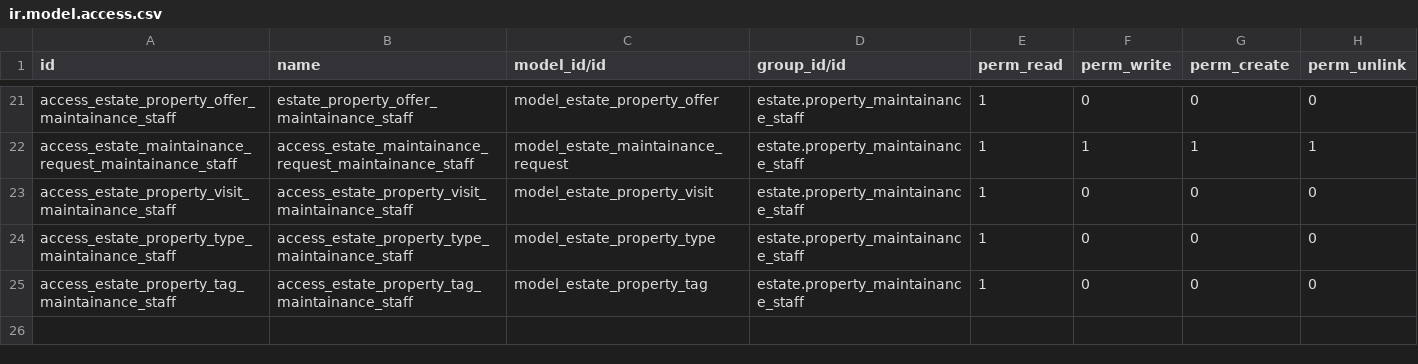
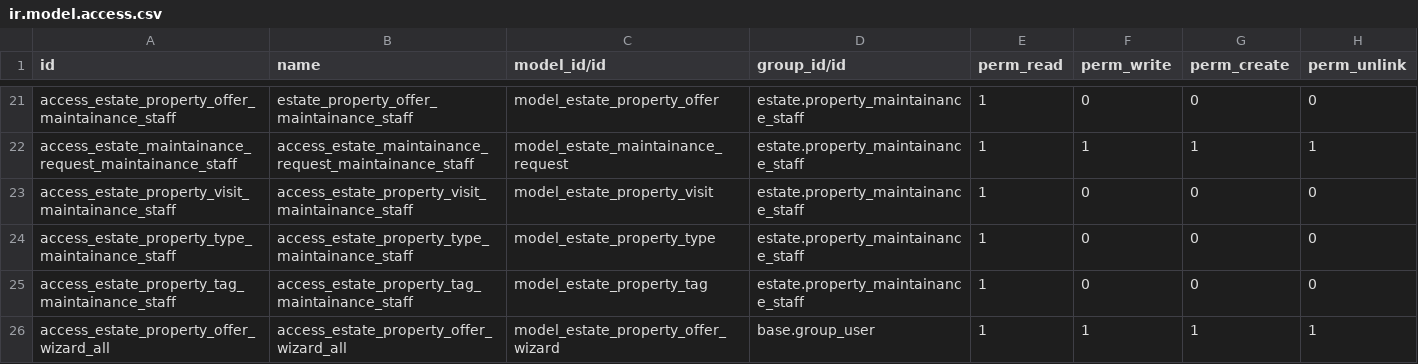
Before and after one commit to odoo/tutorials, a CSV file: estate/security/ir.model.access.csv, drawn as a sheet; only a part is shown, gaps mark what is left out.

Commit message:
[ADD] estate: estate module completed along with the latest meeting tasks

```diff
--- a/estate/security/ir.model.access.csv
+++ b/estate/security/ir.model.access.csv
@@ -25 +25,2 @@ access_estate_property_type_maintainance_staff,access_estate_property_type_maint
 access_estate_property_tag_maintainance_staff,access_estate_property_tag_maintainance_staff,model_estate_property_tag,estate.property_maintainance_staff,1,0,0,0
+access_estate_property_offer_wizard_all,access_estate_property_offer_wizard_all,model_estate_property_offer_wizard,base.group_user,1,1,1,1
```
Also changed, not shown: 19 other files.
